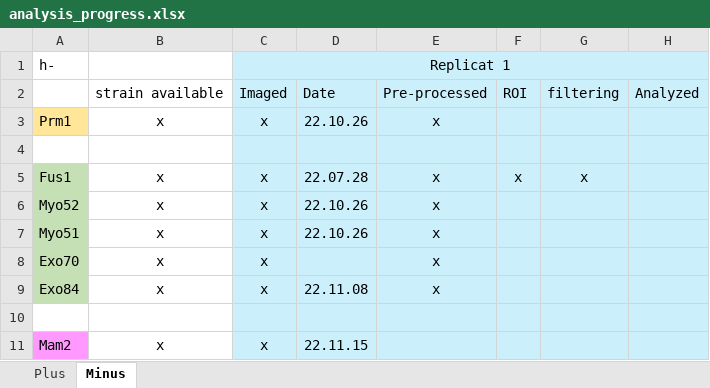
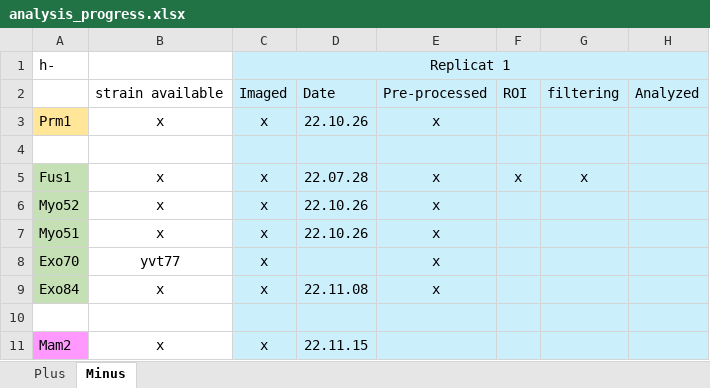
Before and after one commit to Valentine-Thomas/ff_mapping, an Excel workbook: analysis_progress.xlsx, sheet Minus, drawn as a sheet; only a part is shown; values as stored, in another font and other column widths than the file's, no borders; the diff names each change by its address in the sheet, - before the commit and + after, or states it on an @@ line.

```diff
--- a/analysis_progress.xlsx (sheet Minus)
+++ b/analysis_progress.xlsx (sheet Minus)
-B8: x
+B8: yvt77
```
Also changed, not shown: sheet Plus, 2 other files.
